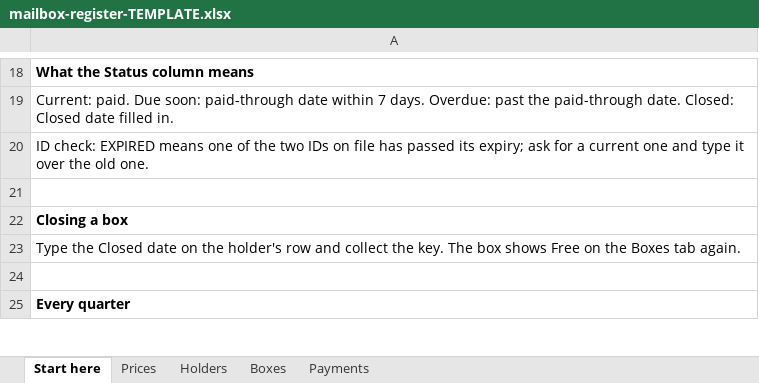
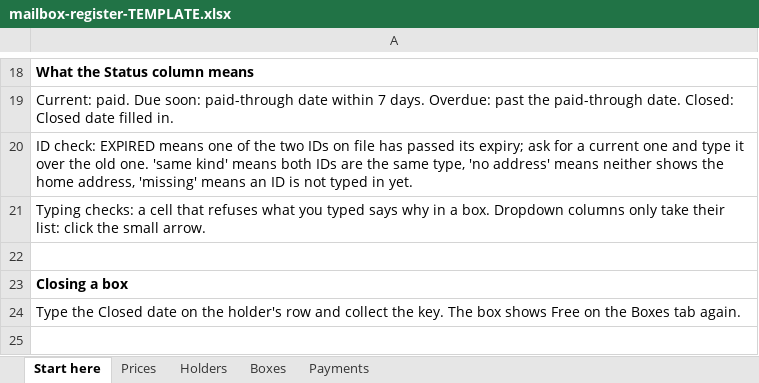
Before and after one commit to wbp318/goin-postal-forsythe, an Excel workbook: physical-mailbox/mailbox-register-TEMPLATE.xlsx, sheet Start here, drawn as a sheet; only a part is shown, gaps mark what is left out; the shorter side is filled out with more unchanged rows; values as stored, in another font and other column widths than the file's, no borders; the diff names each change by its address in the sheet, - before the commit and + after, or states it on an @@ line.

```diff
--- a/physical-mailbox/mailbox-register-TEMPLATE.xlsx (sheet Start here)
+++ b/physical-mailbox/mailbox-register-TEMPLATE.xlsx (sheet Start here)
-A20: …old one.
+A20: …old one. 'same kind' means both IDs are the same type, 'no address' means neither shows the home address, 'missing' means an ID is not typed in yet.
+row 21: Typing checks: a cell that refuses what you typed says why in a box. Dropdown columns only take their list: click the small arrow.
```
Also changed, not shown: sheet Holders, 2 other files.
